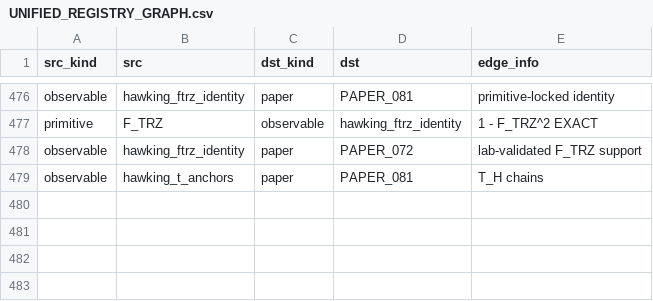
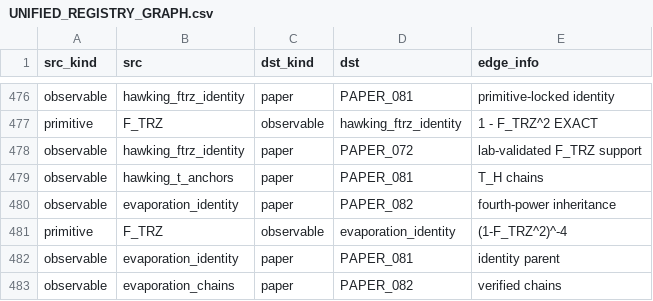
Before and after one commit to Daniel8Murphy0007/Star-Magic-Program, a CSV file: UNIFIED_REGISTRY_GRAPH.csv, drawn as a sheet; only a part is shown, gaps mark what is left out.

```diff
--- a/UNIFIED_REGISTRY_GRAPH.csv
+++ b/UNIFIED_REGISTRY_GRAPH.csv
@@ -479 +479,5 @@ observable,hawking_ftrz_identity,paper,PAPER_072,lab-validated F_TRZ support
 observable,hawking_t_anchors,paper,PAPER_081,T_H chains
+observable,evaporation_identity,paper,PAPER_082,fourth-power inheritance
+primitive,F_TRZ,observable,evaporation_identity,(1-F_TRZ^2)^-4
+observable,evaporation_identity,paper,PAPER_081,identity parent
+observable,evaporation_chains,paper,PAPER_082,verified chains
```
Also changed, not shown: UNIFIED_REGISTRY.csv, UNIFIED_REGISTRY_CORPUS_CITATIONS.csv, 10 other files.
